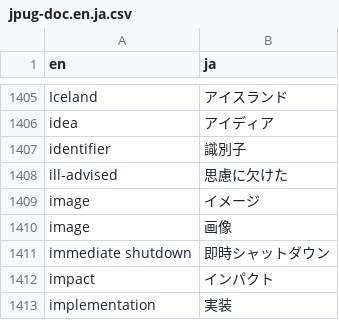
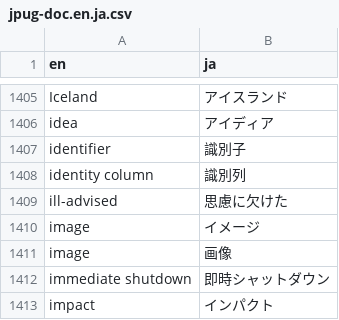
Before and after one commit to pgsql-jp/taiyaku, a CSV file: jpug-doc.en.ja.csv, drawn as a sheet; only a part is shown, gaps mark what is left out; the shorter side is filled out with more unchanged rows.

Commit message:
Update jpug-doc.en.ja.csv
identity column → 識別列 を追加

```diff
--- a/jpug-doc.en.ja.csv
+++ b/jpug-doc.en.ja.csv
@@ -1407,2 +1407,3 @@ idea,アイディア
 identifier,識別子
+identity column,識別列
 ill-advised,思慮に欠けた
```
